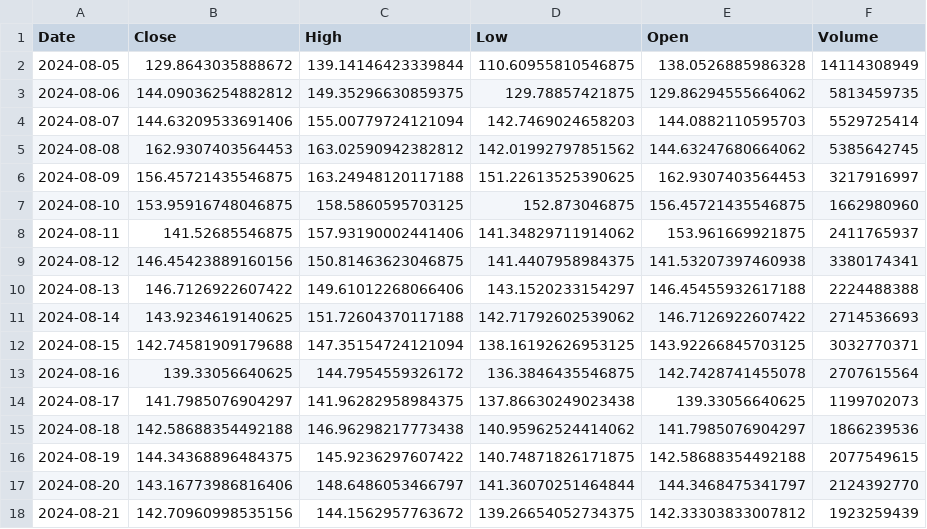
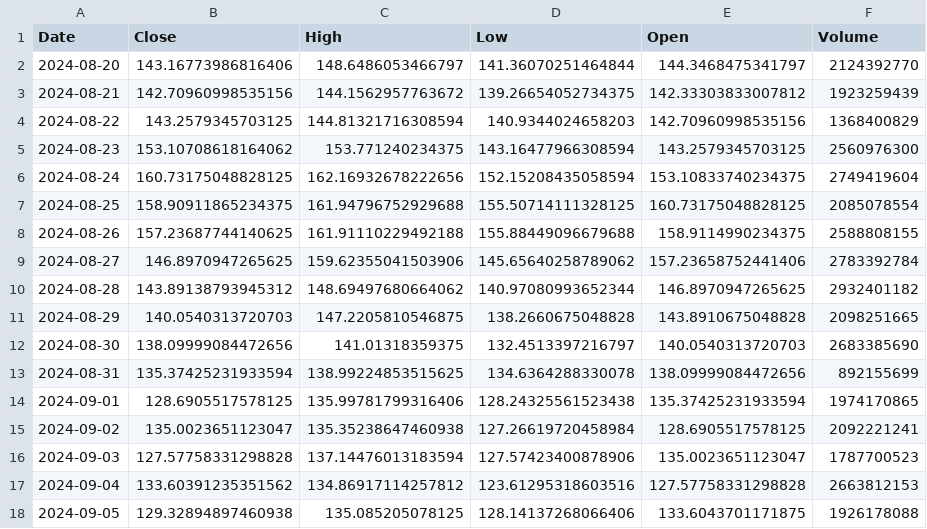
Before and after one commit to oscar-lewis-3333/trading-portfolio, a CSV file: past_market_analysis/data/SOL_USD.csv, drawn as a sheet; only a part is shown; the shorter side is filled out with more unchanged rows; removed rows and columns are numbered as before the commit, all else as after; the diff covers the shown part only; the diff names each change by its address in the sheet, - before the commit and + after, or states it on an @@ line.

```diff
--- a/past_market_analysis/data/SOL_USD.csv
+++ b/past_market_analysis/data/SOL_USD.csv
-row 2: 2024-08-05 | 129.8643035888672 | 139.14146423339844 | 110.60955810546875 | 138.0526885986328 | 14114308949
-row 3: 2024-08-06 | 144.09036254882812 | 149.35296630859375 | 129.78857421875 | 129.86294555664062 | 5813459735
-row 4: 2024-08-07 | 144.63209533691406 | 155.00779724121094 | 142.7469024658203 | 144.0882110595703 | 5529725414
-row 5: 2024-08-08 | 162.9307403564453 | 163.02590942382812 | 142.01992797851562 | 144.63247680664062 | 5385642745
-row 6: 2024-08-09 | 156.45721435546875 | 163.24948120117188 | 151.22613525390625 | 162.9307403564453 | 3217916997
-row 7: 2024-08-10 | 153.95916748046875 | 158.5860595703125 | 152.873046875 | 156.45721435546875 | 1662980960
-row 8: 2024-08-11 | 141.52685546875 | 157.93190002441406 | 141.34829711914062 | 153.961669921875 | 2411765937
-row 9: 2024-08-12 | 146.45423889160156 | 150.81463623046875 | 141.4407958984375 | 141.53207397460938 | 3380174341
-row 10: 2024-08-13 | 146.7126922607422 | 149.61012268066406 | 143.1520233154297 | 146.45455932617188 | 2224488388
-row 11: 2024-08-14 | 143.9234619140625 | 151.72604370117188 | 142.71792602539062 | 146.7126922607422 | 2714536693
-row 12: 2024-08-15 | 142.74581909179688 | 147.35154724121094 | 138.16192626953125 | 143.92266845703125 | 3032770371
-row 13: 2024-08-16 | 139.33056640625 | 144.7954559326172 | 136.3846435546875 | 142.7428741455078 | 2707615564
-row 14: 2024-08-17 | 141.7985076904297 | 141.96282958984375 | 137.86630249023438 | 139.33056640625 | 1199702073
-row 15: 2024-08-18 | 142.58688354492188 | 146.96298217773438 | 140.95962524414062 | 141.7985076904297 | 1866239536
-row 16: 2024-08-19 | 144.34368896484375 | 145.9236297607422 | 140.74871826171875 | 142.58688354492188 | 2077549615
```
Also changed, not shown: 15 added rows and 5 edited cells elsewhere in this file, 34 other files.
